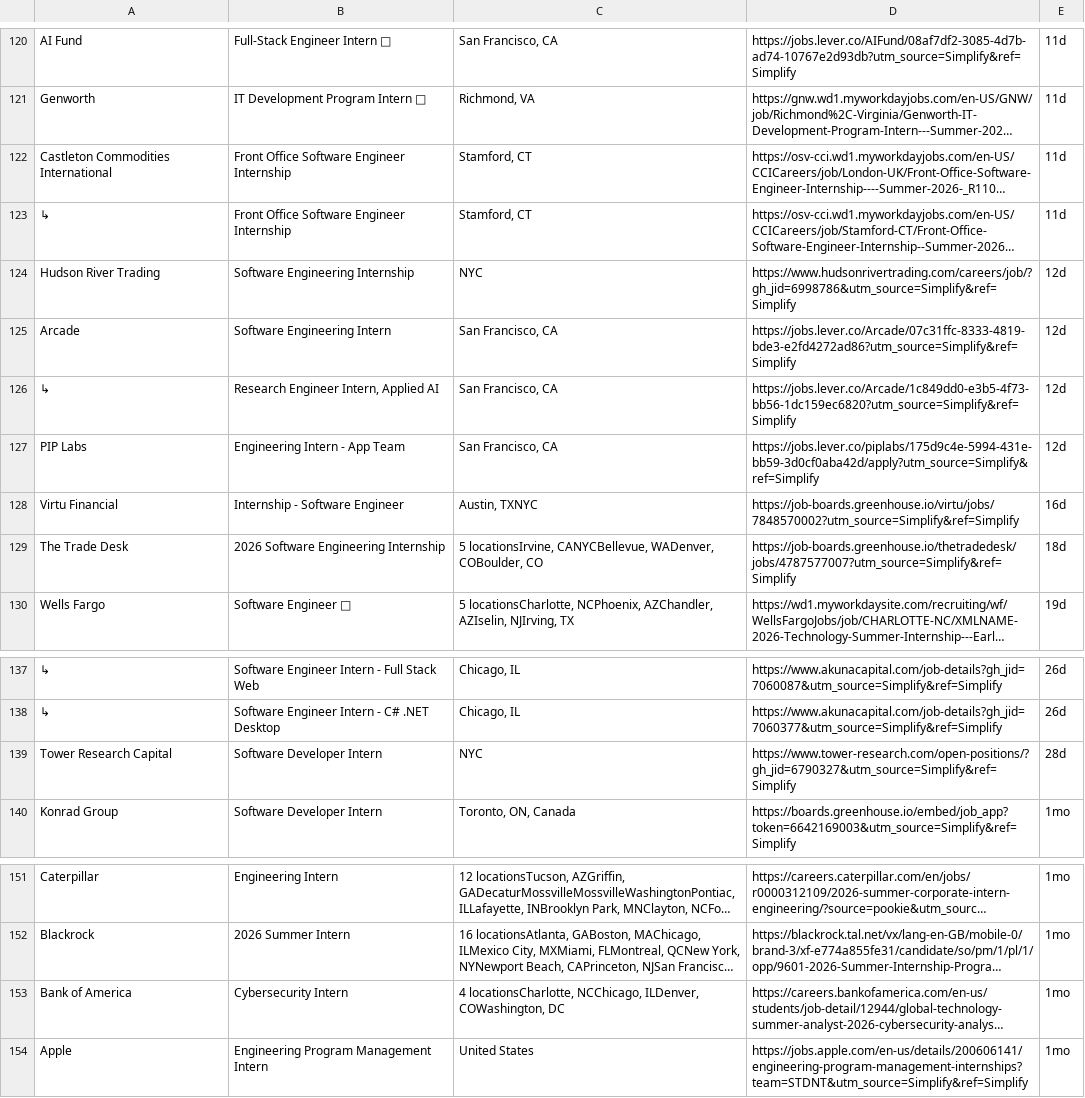
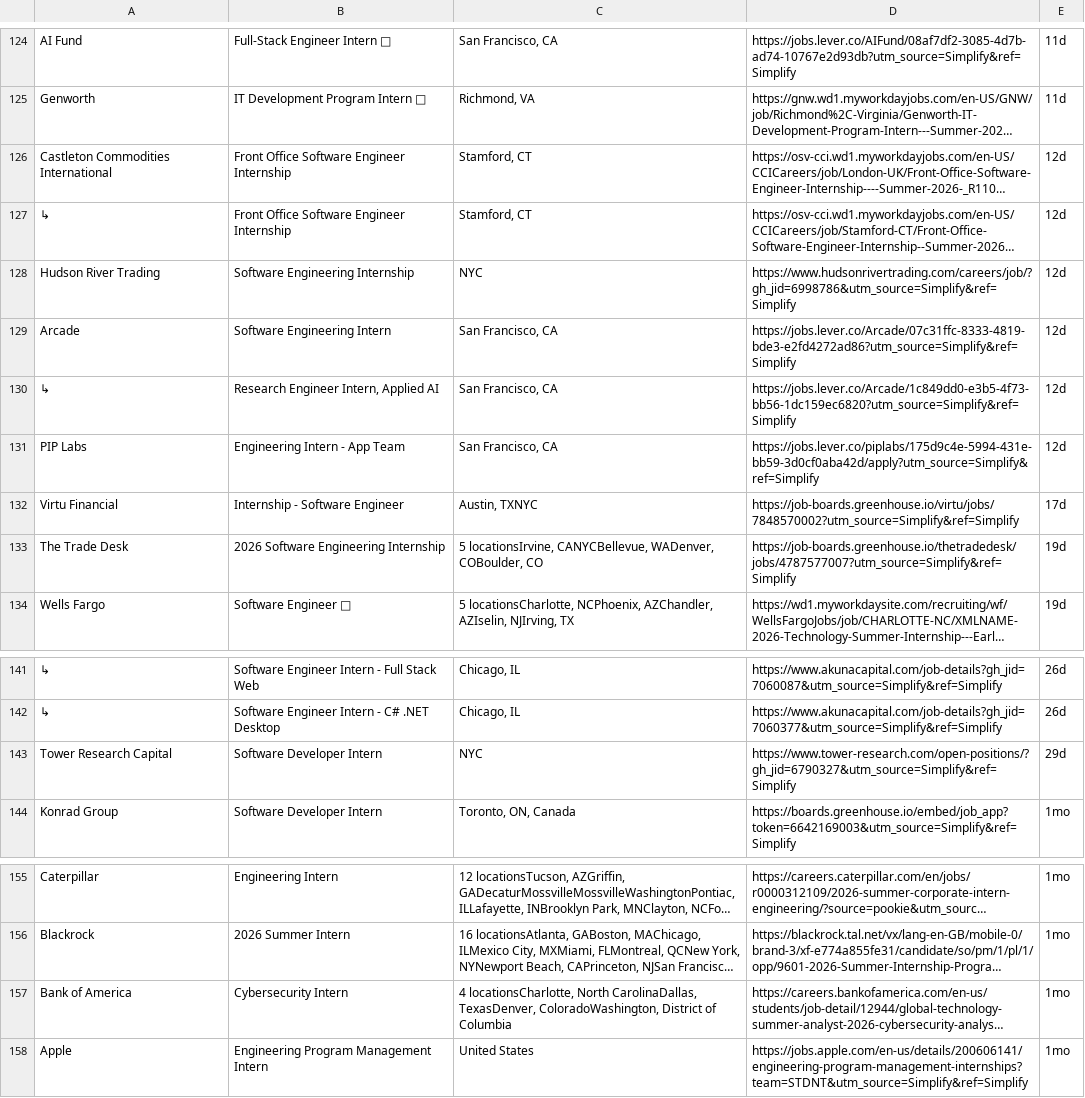
Before and after one commit to lenovocho86-code/job, a CSV file: internships.csv, drawn as a sheet; only a part is shown, gaps mark what is left out; long unchanged cells end in …; addresses are those after the commit; the diff covers the shown part only; the diff names each change by its address in the sheet, - before the commit and + after, or states it on an @@ line.

```diff
--- a/internships.csv
+++ b/internships.csv
-E126:E127: 11d
+E126:E127: 12d
-E132: 16d
+E132: 17d
-E133: 18d
+E133: 19d
-E143: 28d
+E143: 29d
-C157: 4 locationsCharlotte, NCChicago, ILDenver, COWashington, DC
+C157: 4 locationsCharlotte, North CarolinaDallas, TexasDenver, ColoradoWashington, District of Columbia
```
Also changed, not shown: 4 added rows and 34 edited cells elsewhere in this file.
